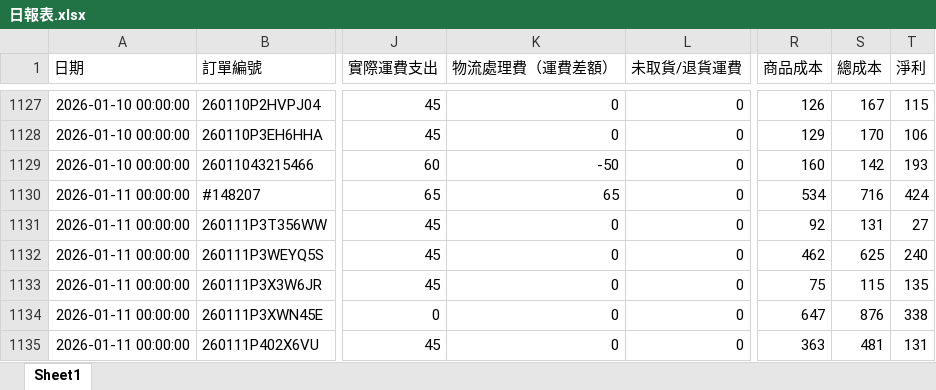
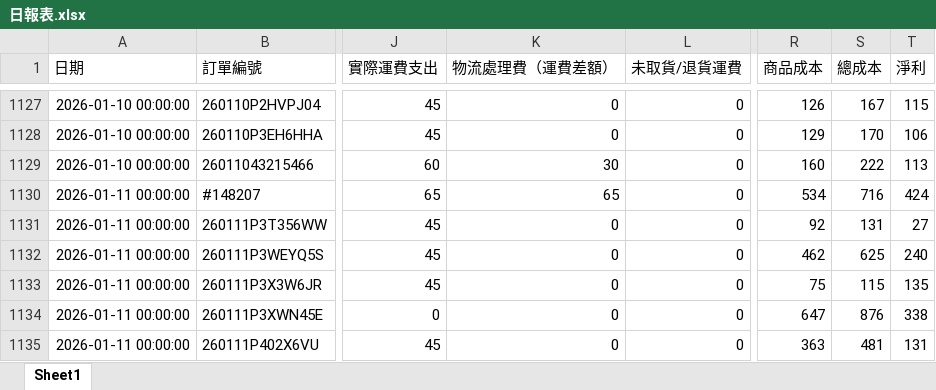
Before and after one commit to lee2nd/e-commerce-ERP-system-streamlit-app, an Excel workbook: data/日報表.xlsx, sheet Sheet1, drawn as a sheet; only a part is shown, gaps mark what is left out; values as stored, in another font and other column widths than the file's, no borders; the diff names each change by its address in the sheet, - before the commit and + after, or states it on an @@ line.

Commit message:
chore: update 日報表.xlsx

```diff
--- a/data/日報表.xlsx (sheet Sheet1)
+++ b/data/日報表.xlsx (sheet Sheet1)
-K1129 (物流處理費（運費差額）): -50
+K1129 (物流處理費（運費差額）): 30
-S1129 (總成本): 142
+S1129 (總成本): 222
-T1129 (淨利): 193
+T1129 (淨利): 113
```
